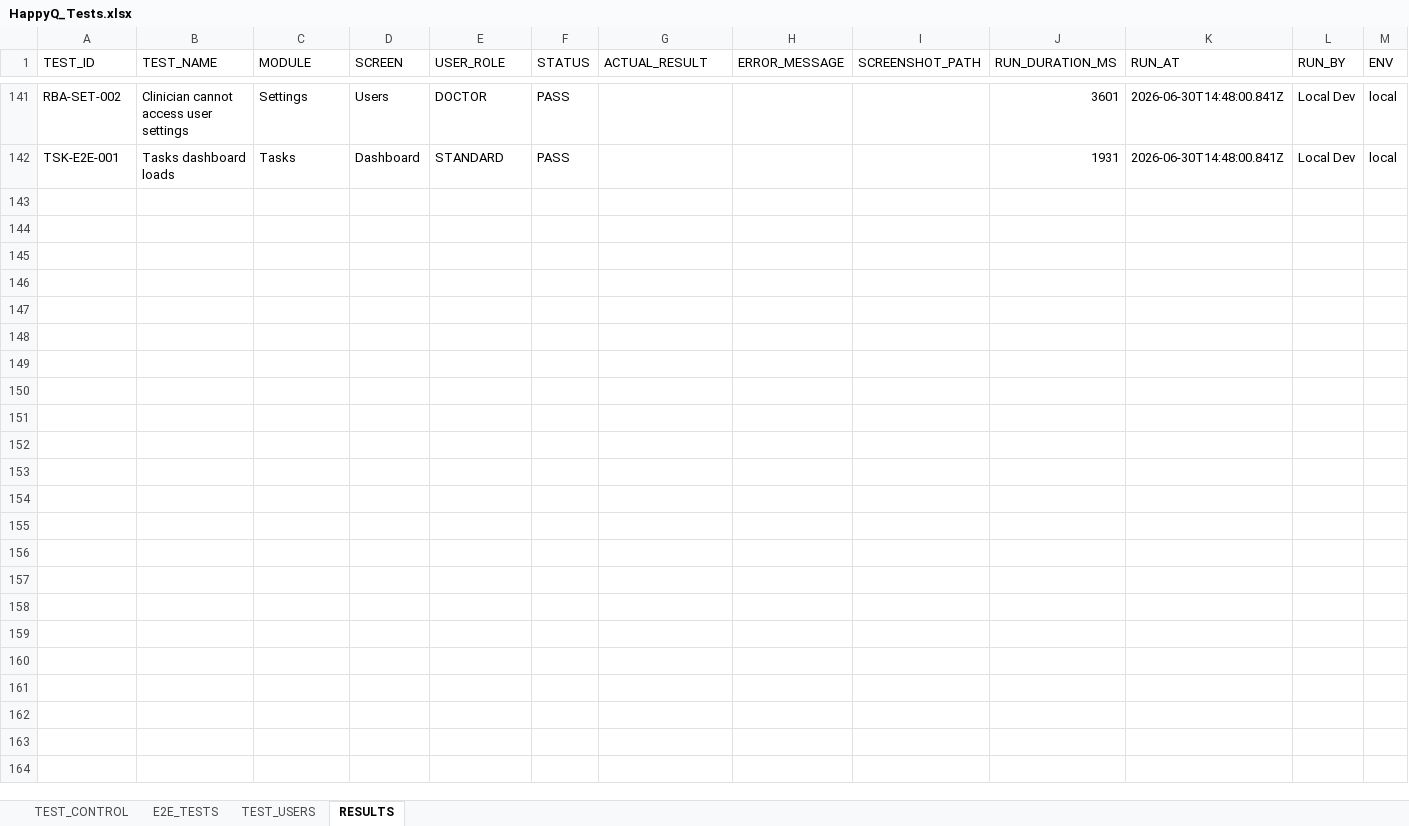
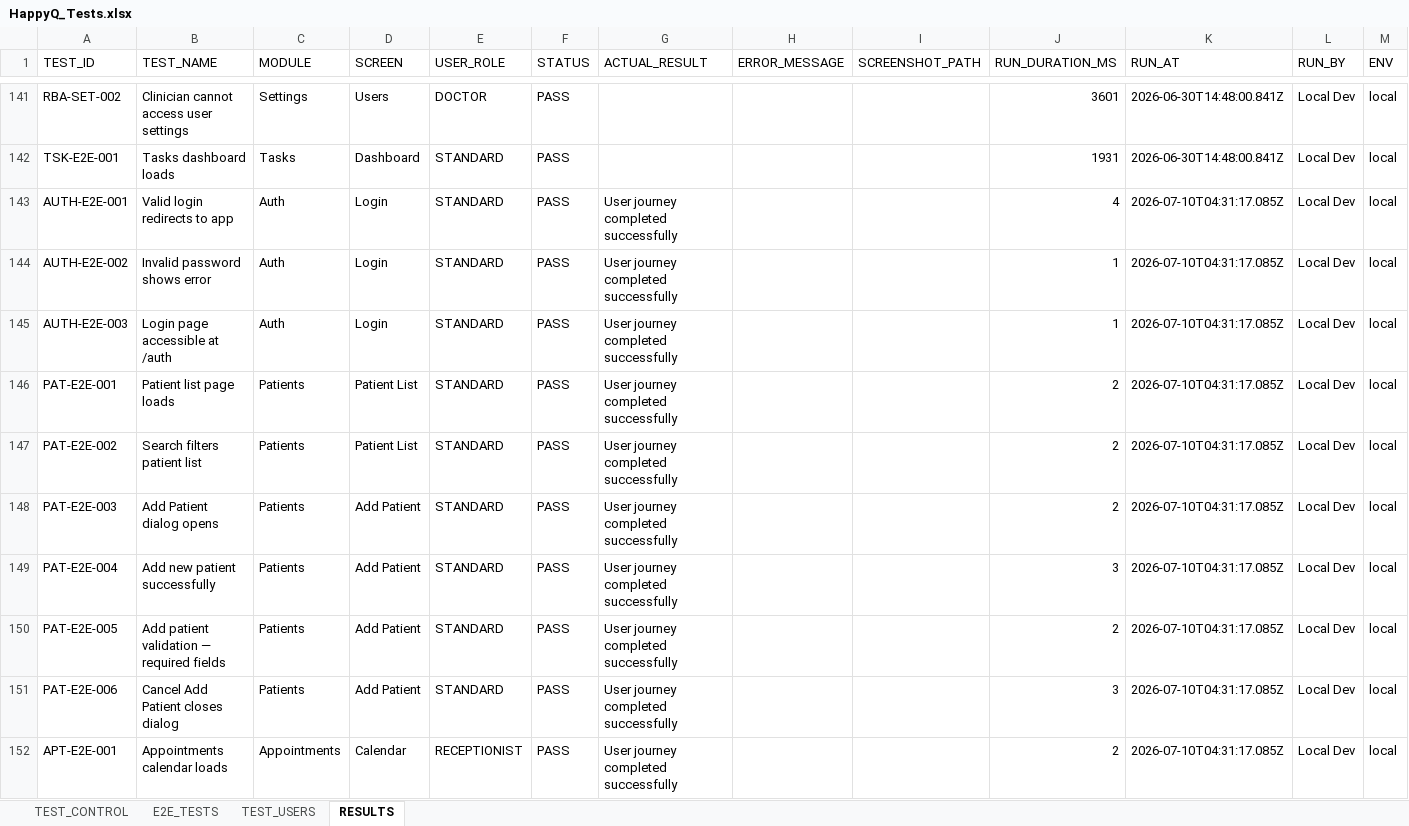
Before and after one commit to sgtlaxman/adapt, an Excel workbook: projects/happyq/data/HappyQ_Tests.xlsx, sheet RESULTS, drawn as a sheet; only a part is shown, gaps mark what is left out; values as stored, in another font and other column widths than the file's, no borders; the diff covers the shown part only; the diff names each change by its address in the sheet, - before the commit and + after, or states it on an @@ line.

Commit message:
fix for spreadsheet path

```diff
--- a/projects/happyq/data/HappyQ_Tests.xlsx (sheet RESULTS)
+++ b/projects/happyq/data/HappyQ_Tests.xlsx (sheet RESULTS)
+row 143: AUTH-E2E-001 | Valid login redirects to app | Auth | Login | STANDARD | PASS | User journey completed successfully |  |  | 4 | 2026-07-10T04:31:17.085Z | Local Dev | local
+row 144: AUTH-E2E-002 | Invalid password shows error | Auth | Login | STANDARD | PASS | User journey completed successfully |  |  | 1 | 2026-07-10T04:31:17.085Z | Local Dev | local
+row 145: AUTH-E2E-003 | Login page accessible at /auth | Auth | Login | STANDARD | PASS | User journey completed successfully |  |  | 1 | 2026-07-10T04:31:17.085Z | Local Dev | local
+row 146: PAT-E2E-001 | Patient list page loads | Patients | Patient List | STANDARD | PASS | User journey completed successfully |  |  | 2 | 2026-07-10T04:31:17.085Z | Local Dev | local
+row 147: PAT-E2E-002 | Search filters patient list | Patients | Patient List | STANDARD | PASS | User journey completed successfully |  |  | 2 | 2026-07-10T04:31:17.085Z | Local Dev | local
+row 148: PAT-E2E-003 | Add Patient dialog opens | Patients | Add Patient | STANDARD | PASS | User journey completed successfully |  |  | 2 | 2026-07-10T04:31:17.085Z | Local Dev | local
+row 149: PAT-E2E-004 | Add new patient successfully | Patients | Add Patient | STANDARD | PASS | User journey completed successfully |  |  | 3 | 2026-07-10T04:31:17.085Z | Local Dev | local
+row 150: PAT-E2E-005 | Add patient validation — required fields | Patients | Add Patient | STANDARD | PASS | User journey completed successfully |  |  | 2 | 2026-07-10T04:31:17.085Z | Local Dev | local
+row 151: PAT-E2E-006 | Cancel Add Patient closes dialog | Patients | Add Patient | STANDARD | PASS | User journey completed successfully |  |  | 3 | 2026-07-10T04:31:17.085Z | Local Dev | local
+row 152: APT-E2E-001 | Appointments calendar loads | Appointments | Calendar | RECEPTIONIST | PASS | User journey completed successfully |  |  | 2 | 2026-07-10T04:31:17.085Z | Local Dev | local
```
Also changed, not shown: 135 added rows elsewhere in this sheet, 2 other files.
